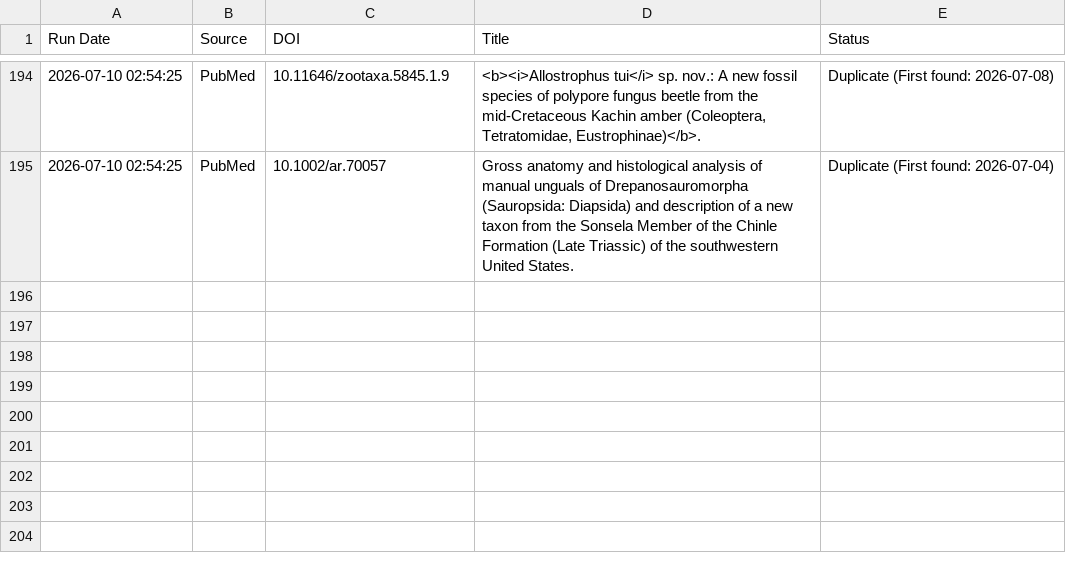
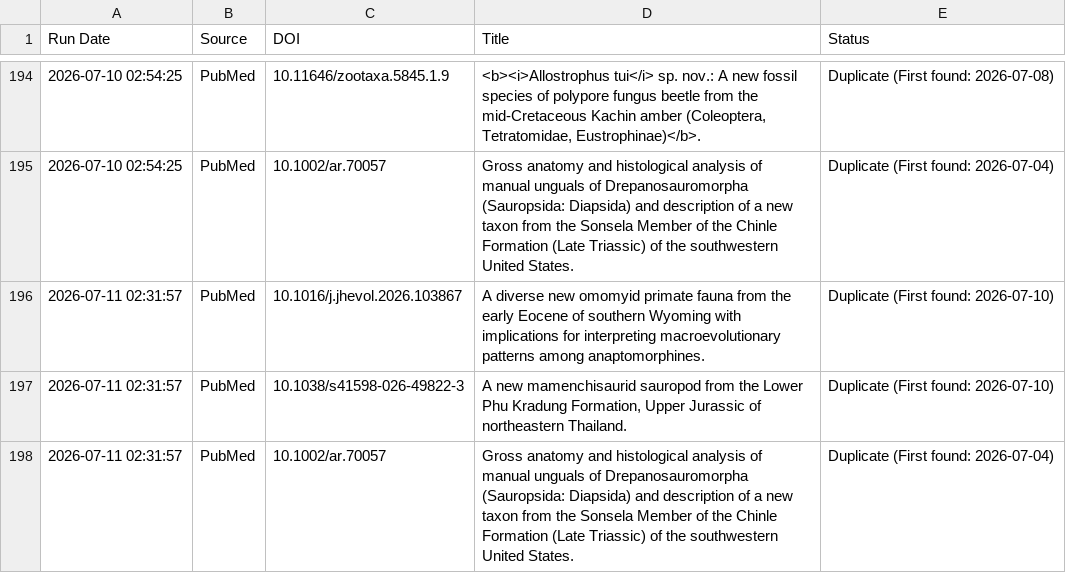
Before and after one commit to freitas-lucas/fossil_searcher, a CSV file: data/run_log.csv, drawn as a sheet; only a part is shown, gaps mark what is left out.

```diff
--- a/data/run_log.csv
+++ b/data/run_log.csv
@@ -195 +195,4 @@ Run Date,Source,DOI,Title,Status
 2026-07-10 02:54:25,PubMed,10.1002/ar.70057,Gross anatomy and histological analysis of manual unguals of Drepanosauromorpha (Sauropsida: Diapsida) and description of a new taxon from the Sonsela Member of the Chinle Formation (Late Triassic) of the southwestern United States.,Duplicate (First found: 2026-07-04)
+2026-07-11 02:31:57,PubMed,10.1016/j.jhevol.2026.103867,A diverse new omomyid primate fauna from the early Eocene of southern Wyoming with implications for interpreting macroevolutionary patterns among anaptomorphines.,Duplicate (First found: 2026-07-10)
+2026-07-11 02:31:57,PubMed,10.1038/s41598-026-49822-3,"A new mamenchisaurid sauropod from the Lower Phu Kradung Formation, Upper Jurassic of northeastern Thailand.",Duplicate (First found: 2026-07-10)
+2026-07-11 02:31:57,PubMed,10.1002/ar.70057,Gross anatomy and histological analysis of manual unguals of Drepanosauromorpha (Sauropsida: Diapsida) and description of a new taxon from the Sonsela Member of the Chinle Formation (Late Triassic) of the southwestern United States.,Duplicate (First found: 2026-07-04)
```
Also changed, not shown: 1 other file.
